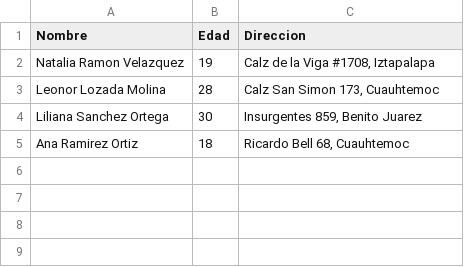
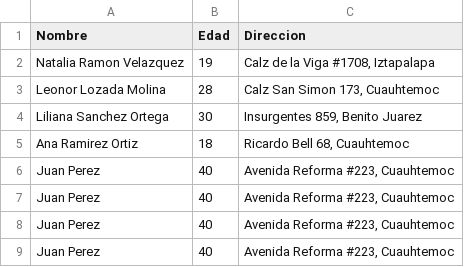
Before and after one commit to yorch-el-profe/BEDU-TECP0006FSPYOL2101, a CSV file: sesion06/archivos/padron_electoral_fake.csv, drawn as a sheet; the diff names each change by its address in the sheet, - before the commit and + after, or states it on an @@ line.

Commit message:
Agregando lectura de archivos CSV

```diff
--- a/sesion06/archivos/padron_electoral_fake.csv
+++ b/sesion06/archivos/padron_electoral_fake.csv
+row 6: Juan Perez | 40 | Avenida Reforma #223, Cuauhtemoc
+row 7: Juan Perez | 40 | Avenida Reforma #223, Cuauhtemoc
+row 8: Juan Perez | 40 | Avenida Reforma #223, Cuauhtemoc
+row 9: Juan Perez | 40 | Avenida Reforma #223, Cuauhtemoc
```
Also changed, not shown: 1 other file.
